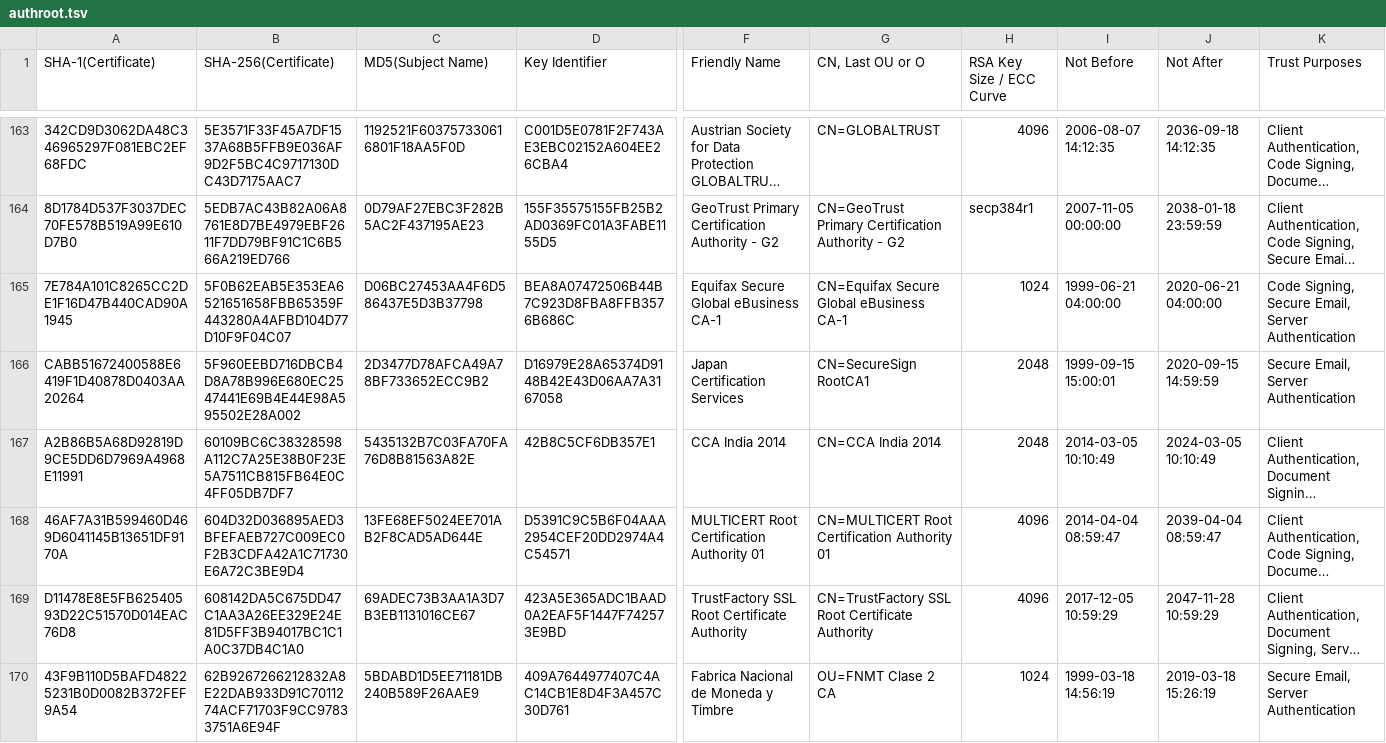
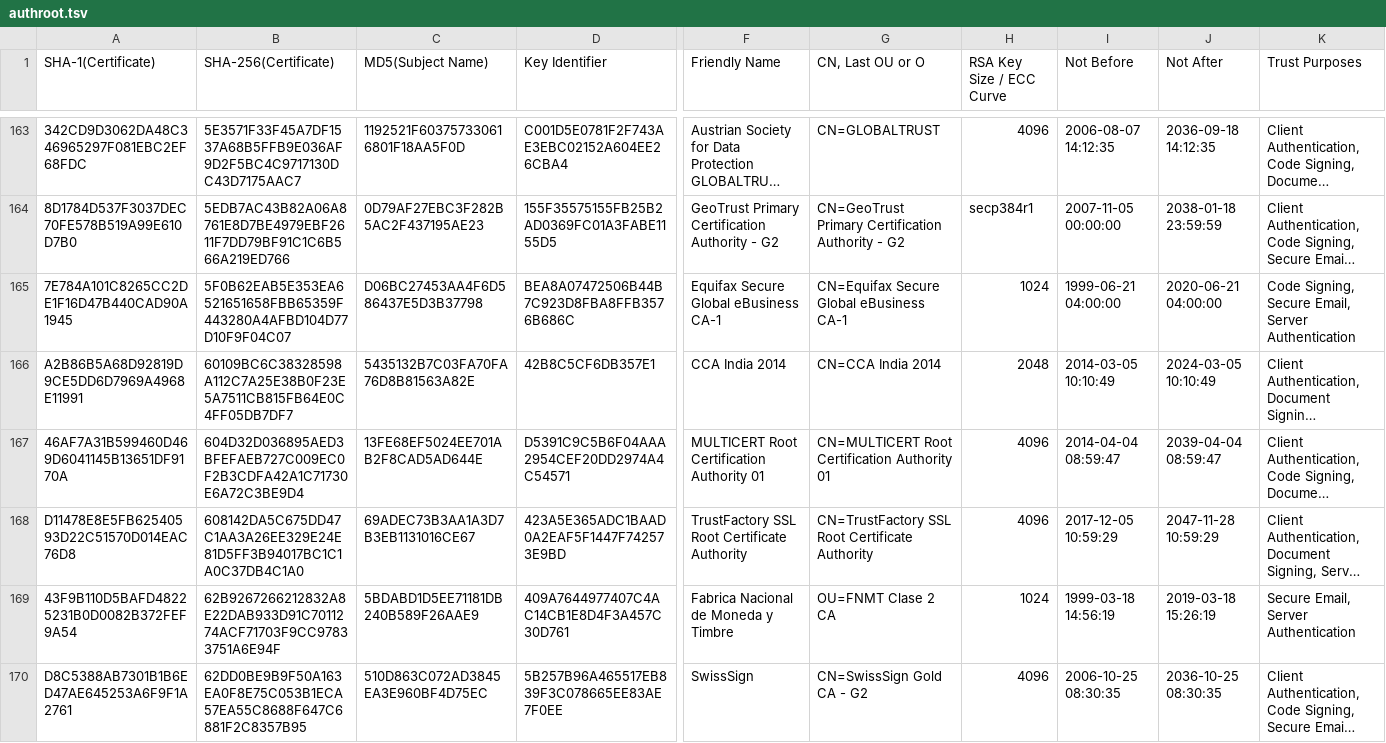
Before and after one commit to robstradling/authroot.stl, a TSV file: authroot.tsv, drawn as a sheet; only a part is shown, gaps mark what is left out; the shorter side is filled out with more unchanged rows; long unchanged cells end in …; removed rows and columns are numbered as before the commit, all else as after; rows hold the shown columns only; the diff covers the shown part only; the diff names each change by its address in the sheet, - before the commit and + after, or states it on an @@ line.

```diff
--- a/authroot.tsv
+++ b/authroot.tsv
-row 166: CABB51672400588E6419F1D40878D0403AA20264 | 5F960EEBD716DBCB4D8A78B996E680EC2547441E69B4E44E98A595502E28A002 | 2D3477D78AFCA49A78BF733652ECC9B2 | D16979E28A65374D9148B42E43D06AA7A3167058 | Japan Certification Services | CN=SecureSign RootCA1 | 2048 | 1999-09-15 15:00:01 | 2020-09-15 14:59:59 | Secure Email, Server Authentication
```
Also changed, not shown: 1 added row and 3 removed rows elsewhere in this file, 7 other files.
